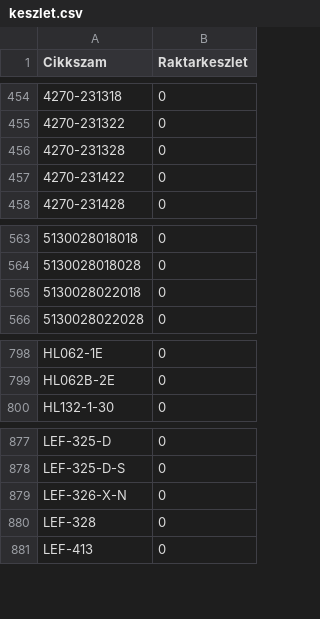
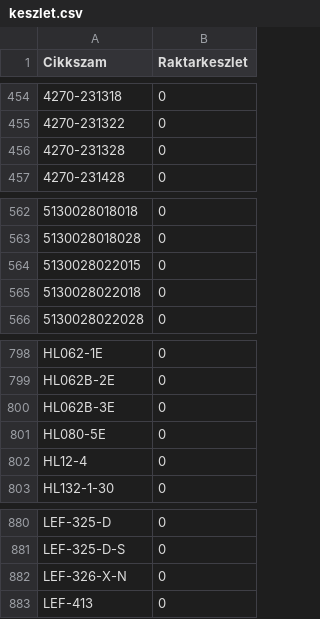
Before and after one commit to Kazanmarket/keszlet-sync, a CSV file: keszlet.csv, drawn as a sheet; only a part is shown, gaps mark what is left out.

```diff
--- a/keszlet.csv
+++ b/keszlet.csv
@@ -456,3 +456,2 @@ Cikkszam;Raktarkeszlet
 4270-231328;0
-4270-231422;0
 4270-231428;0
@@ -564,2 +563,3 @@ Cikkszam;Raktarkeszlet
 5130028018028;0
+5130028022015;0
 5130028022018;0
@@ -799,2 +799,5 @@ HL062-1E;0
 HL062B-2E;0
+HL062B-3E;0
+HL080-5E;0
+HL12-4;0
 HL132-1-30;0
@@ -879,3 +882,2 @@ LEF-325-D-S;0
 LEF-326-X-N;0
-LEF-328;0
 LEF-413;0
```
